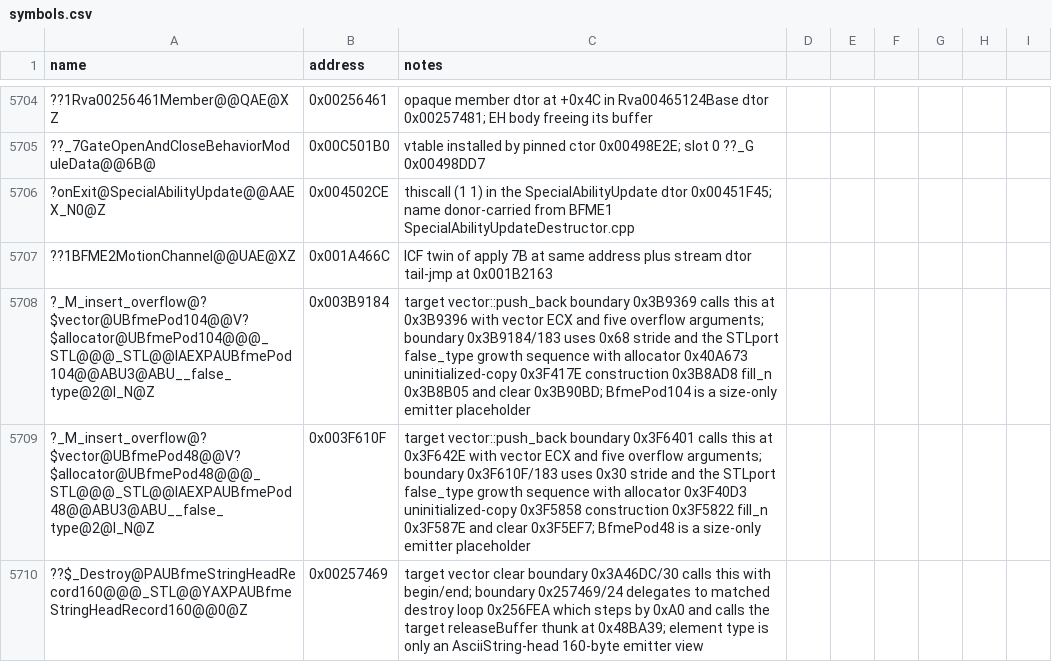
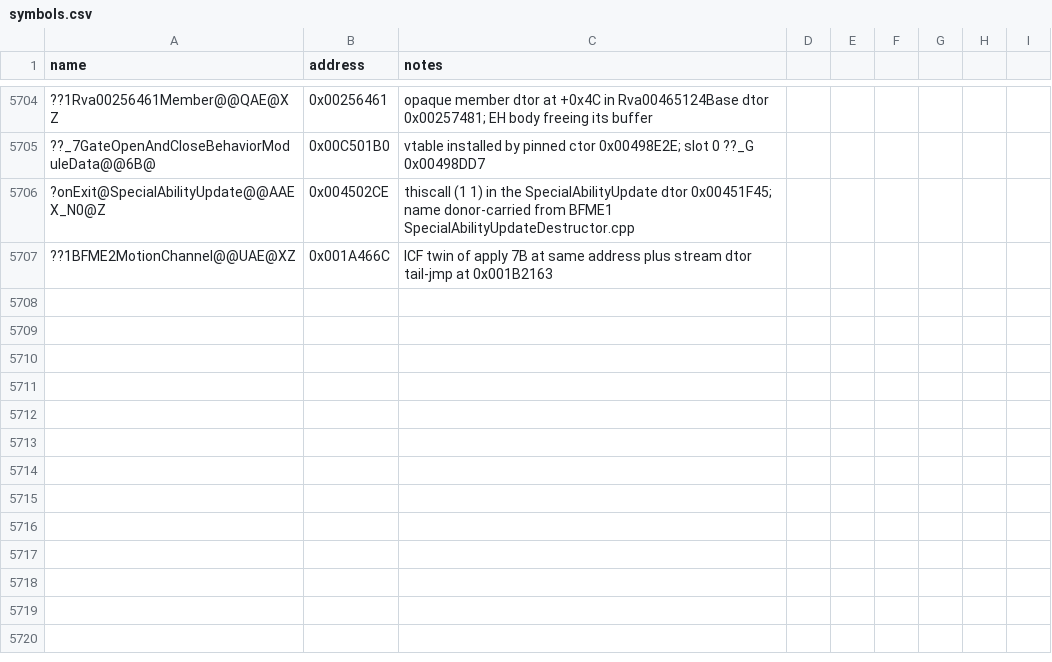
Before and after one commit to Cortys/Open-BFME-2, a CSV file: reverse/symbols.csv, drawn as a sheet; only a part is shown, gaps mark what is left out; the diff names each change by its address in the sheet, - before the commit and + after, or states it on an @@ line.

```diff
--- a/reverse/symbols.csv
+++ b/reverse/symbols.csv
-row 5708: ?_M_insert_overflow@?$vector@UBfmePod104@@V?$allocator@UBfmePod104@@@_STL@@@_STL@@IAEXPAUBfmePod104@@ABU3@ABU__false_type@2@I_N@Z | 0x003B9184 | target vector::push_back boundary 0x3B9369 calls this at 0x3B9396 with vector ECX and five overflow arguments; boundary 0x3B9184/183 uses 0x68 stride and the STLport false_type growth sequence with allocator 0x40A673 uninitialized-copy 0x3F417E construction 0x3B8AD8 fill_n 0x3B8B05 and clear 0x3B90BD; BfmePod104 is a size-only emitter placeholder
-row 5709: ?_M_insert_overflow@?$vector@UBfmePod48@@V?$allocator@UBfmePod48@@@_STL@@@_STL@@IAEXPAUBfmePod48@@ABU3@ABU__false_type@2@I_N@Z | 0x003F610F | target vector::push_back boundary 0x3F6401 calls this at 0x3F642E with vector ECX and five overflow arguments; boundary 0x3F610F/183 uses 0x30 stride and the STLport false_type growth sequence with allocator 0x3F40D3 uninitialized-copy 0x3F5858 construction 0x3F5822 fill_n 0x3F587E and clear 0x3F5EF7; BfmePod48 is a size-only emitter placeholder
-row 5710: ??$_Destroy@PAUBfmeStringHeadRecord160@@@_STL@@YAXPAUBfmeStringHeadRecord160@@0@Z | 0x00257469 | target vector clear boundary 0x3A46DC/30 calls this with begin/end; boundary 0x257469/24 delegates to matched destroy loop 0x256FEA which steps by 0xA0 and calls the target releaseBuffer thunk at 0x48BA39; element type is only an AsciiString-head 160-byte emitter view
```
Also changed, not shown: 2 other files.
